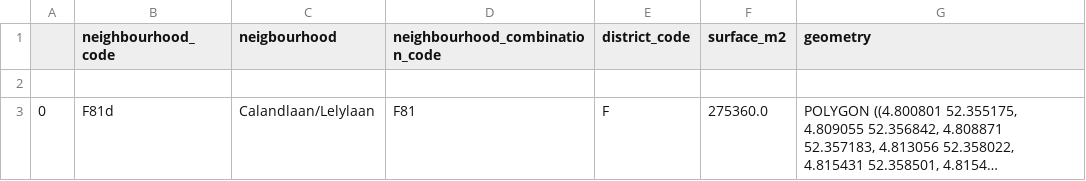
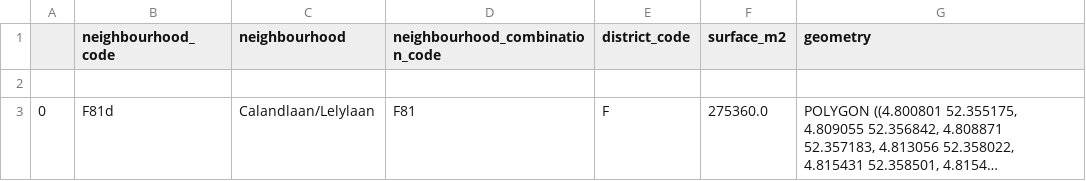
Before and after one commit to Amsterdam-AI-Team/Urban_PointCloud_Sidewalk_Width, a CSV file: datasets/neighbourhoods_amsterdam.csv, drawn as a sheet; only a part is shown; long unchanged cells end in ….

Commit message:
Fix typo in dataset, fix visualization when target_area is a MultiPolygon.

```diff
--- a/datasets/neighbourhoods_amsterdam.csv
+++ b/datasets/neighbourhoods_amsterdam.csv
@@ -1,2 +1,2 @@
-,neighbourhood_code,neigbourhood,neighbourhood_combination_code,district_code,surface_m2,geometry
+,neighbourhood_code,neighbourhood,neighbourhood_combination_code,district_code,surface_m2,geometry
 
```
Also changed, not shown: 1 other file.
